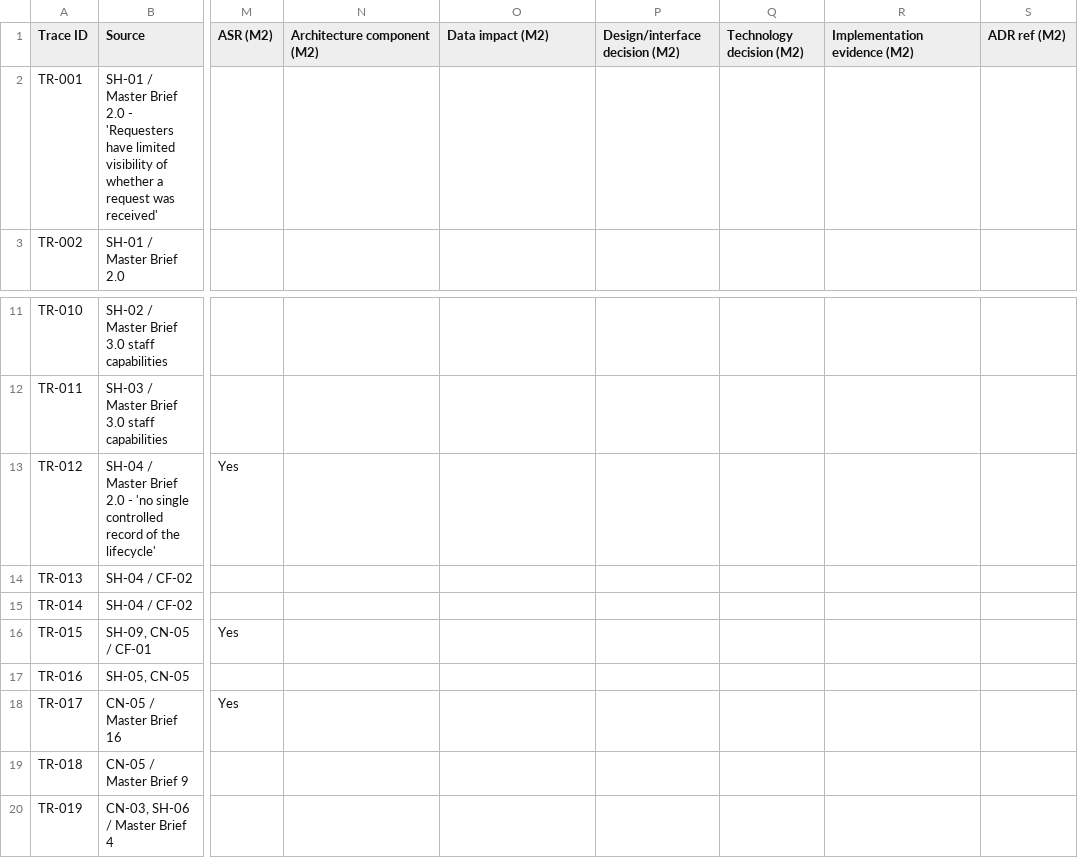
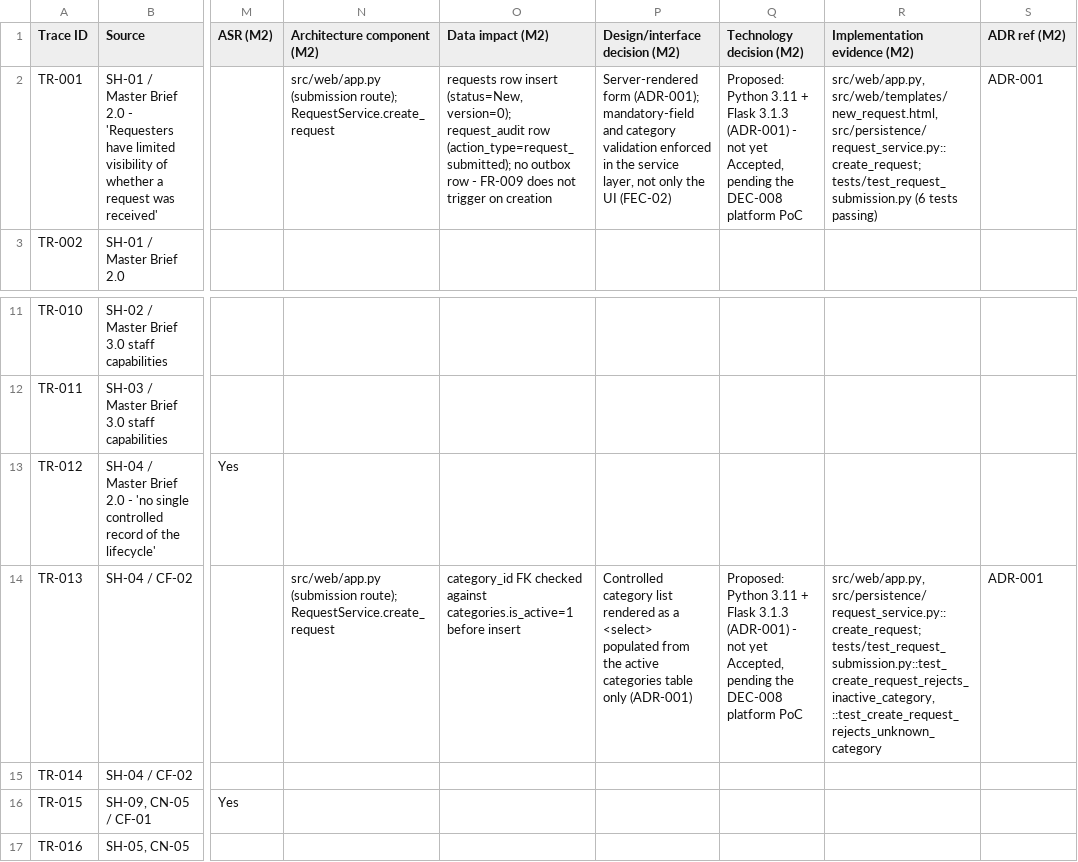
Before and after one commit to DonLukus/Civic-connect, a CSV file: docs/requirements/RTM.csv, drawn as a sheet; only a part is shown, gaps mark what is left out; the shorter side is filled out with more unchanged rows; the diff names each change by its address in the sheet, - before the commit and + after, or states it on an @@ line.

```diff
--- a/docs/requirements/RTM.csv
+++ b/docs/requirements/RTM.csv
-N2 (Architecture component (M2)): (empty)
+N2 (Architecture component (M2)): src/web/app.py (submission route); RequestService.create_request
-O2 (Data impact (M2)): (empty)
+O2 (Data impact (M2)): requests row insert (status=New, version=0); request_audit row (action_type=request_submitted); no outbox row - FR-009 does not trigger on creation
-P2 (Design/interface decision (M2)): (empty)
+P2 (Design/interface decision (M2)): Server-rendered form (ADR-001); mandatory-field and category validation enforced in the service layer, not only the UI (FEC-02)
-Q2 (Technology decision (M2)): (empty)
+Q2 (Technology decision (M2)): Proposed: Python 3.11 + Flask 3.1.3 (ADR-001) - not yet Accepted, pending the DEC-008 platform PoC
-R2 (Implementation evidence (M2)): (empty)
+R2 (Implementation evidence (M2)): src/web/app.py, src/web/templates/new_request.html, src/persistence/request_service.py::create_request; tests/test_request_submission.py (6 tests passing)
-S2 (ADR ref (M2)): (empty)
+S2 (ADR ref (M2)): ADR-001
-N14 (Architecture component (M2)): (empty)
+N14 (Architecture component (M2)): src/web/app.py (submission route); RequestService.create_request
-O14 (Data impact (M2)): (empty)
+O14 (Data impact (M2)): category_id FK checked against categories.is_active=1 before insert
-P14 (Design/interface decision (M2)): (empty)
+P14 (Design/interface decision (M2)): Controlled category list rendered as a <select> populated from the active categories table only (ADR-001)
-Q14 (Technology decision (M2)): (empty)
+Q14 (Technology decision (M2)): Proposed: Python 3.11 + Flask 3.1.3 (ADR-001) - not yet Accepted, pending the DEC-008 platform PoC
-R14 (Implementation evidence (M2)): (empty)
+R14 (Implementation evidence (M2)): src/web/app.py, src/persistence/request_service.py::create_request; tests/test_request_submission.py::test_create_request_rejects_inactive_category, ::test_create_request_rejects_unknown_category
-S14 (ADR ref (M2)): (empty)
+S14 (ADR ref (M2)): ADR-001
```
